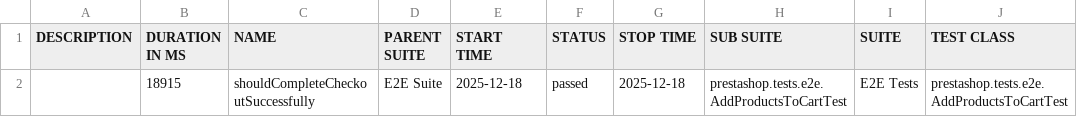
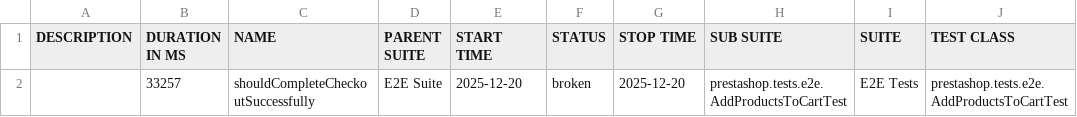
Before and after one commit to IrynaDim/Prestashop-UI-TF, a CSV file: allure-e2e-ui/data/suites.csv, drawn as a sheet; only a part is shown; the diff names each change by its address in the sheet, - before the commit and + after, or states it on an @@ line.

```diff
--- a/allure-e2e-ui/data/suites.csv
+++ b/allure-e2e-ui/data/suites.csv
-B2 (DURATION IN MS): 18915
+B2 (DURATION IN MS): 33257
-E2 (START TIME): 2025-12-18
+E2 (START TIME): 2025-12-20
-F2 (STATUS): passed
+F2 (STATUS): broken
-G2 (STOP TIME): 2025-12-18
+G2 (STOP TIME): 2025-12-20
```
Also changed, not shown: 27 other files.
